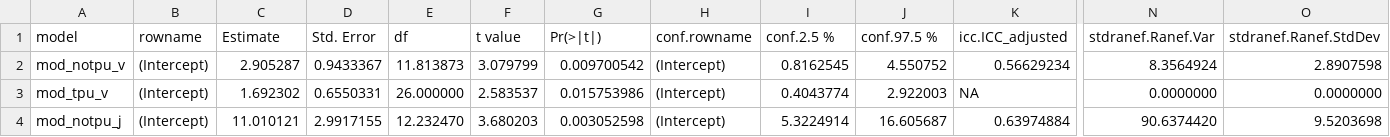
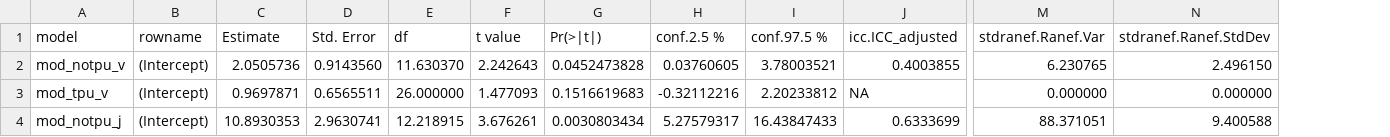
Before and after one commit to emmeliab/DAT_Proj, a CSV file: 5_Results/model_output.csv, drawn as a sheet; only a part is shown, gaps mark what is left out; removed rows and columns are numbered as before the commit, all else as after; the diff covers the shown part only; the diff names each change by its address in the sheet, - before the commit and + after, or states it on an @@ line.

Commit message:
updated model code

```diff
--- a/5_Results/model_output.csv
+++ b/5_Results/model_output.csv
-column H (conf.rowname), rows 2-4: all (Intercept)
-C2 (Estimate): 2.905287
+C2 (Estimate): 2.0505736
-D2 (Std. Error): 0.9433367
+D2 (Std. Error): 0.9143560
-E2 (df): 11.813873
+E2 (df): 11.630370
-F2 (t value): 3.079799
+F2 (t value): 2.242643
-G2 (Pr(>|t|)): 0.009700542
+G2 (Pr(>|t|)): 0.0452473828
-H2 (conf.2.5 %): 0.8162545
+H2 (conf.2.5 %): 0.03760605
-I2 (conf.97.5 %): 4.550752
+I2 (conf.97.5 %): 3.78003521
-J2 (icc.ICC_adjusted): 0.56629234
+J2 (icc.ICC_adjusted): 0.4003855
-M2 (stdranef.Ranef.Var): 8.3564924
+M2 (stdranef.Ranef.Var): 6.230765
-N2 (stdranef.Ranef.StdDev): 2.8907598
+N2 (stdranef.Ranef.StdDev): 2.496150
-C3 (Estimate): 1.692302
+C3 (Estimate): 0.9697871
-D3 (Std. Error): 0.6550331
+D3 (Std. Error): 0.6565511
-F3 (t value): 2.583537
+F3 (t value): 1.477093
-G3 (Pr(>|t|)): 0.015753986
+G3 (Pr(>|t|)): 0.1516619683
-H3 (conf.2.5 %): 0.4043774
+H3 (conf.2.5 %): -0.32112216
-I3 (conf.97.5 %): 2.922003
+I3 (conf.97.5 %): 2.20233812
-M3 (stdranef.Ranef.Var): 0.0000000
+M3 (stdranef.Ranef.Var): 0.000000
-N3 (stdranef.Ranef.StdDev): 0.0000000
+N3 (stdranef.Ranef.StdDev): 0.000000
-C4 (Estimate): 11.010121
+C4 (Estimate): 10.8930353
-D4 (Std. Error): 2.9917155
+D4 (Std. Error): 2.9630741
-E4 (df): 12.232470
+E4 (df): 12.218915
-F4 (t value): 3.680203
+F4 (t value): 3.676261
-G4 (Pr(>|t|)): 0.003052598
+G4 (Pr(>|t|)): 0.0030803434
-H4 (conf.2.5 %): 5.3224914
+H4 (conf.2.5 %): 5.27579317
-I4 (conf.97.5 %): 16.605687
+I4 (conf.97.5 %): 16.43847433
-J4 (icc.ICC_adjusted): 0.63974884
+J4 (icc.ICC_adjusted): 0.6333699
-M4 (stdranef.Ranef.Var): 90.6374420
+M4 (stdranef.Ranef.Var): 88.371051
-N4 (stdranef.Ranef.StdDev): 9.5203698
+N4 (stdranef.Ranef.StdDev): 9.400588
```
Also changed, not shown: 4 added rows, 4 removed rows and 48 edited cells elsewhere in this file, 3_Clean_data/lf_diffs_summ_TPU.csv, 5_Results/lf_diffs_summ_noTPU.csv, 3 other files.
